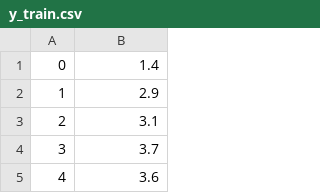
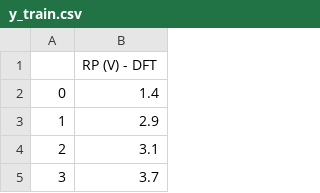
Before and after one commit to robert-kuramshin/dft-machine-learning, a CSV file: battery/res/y_train.csv, drawn as a sheet; only a part is shown; the shorter side is filled out with more unchanged rows.

Commit message:
updated column names

```diff
--- a/battery/res/y_train.csv
+++ b/battery/res/y_train.csv
@@ -1 +1,2 @@
+,RP (V) - DFT
 0,1.4
```
Also changed, not shown: 1 other file.
